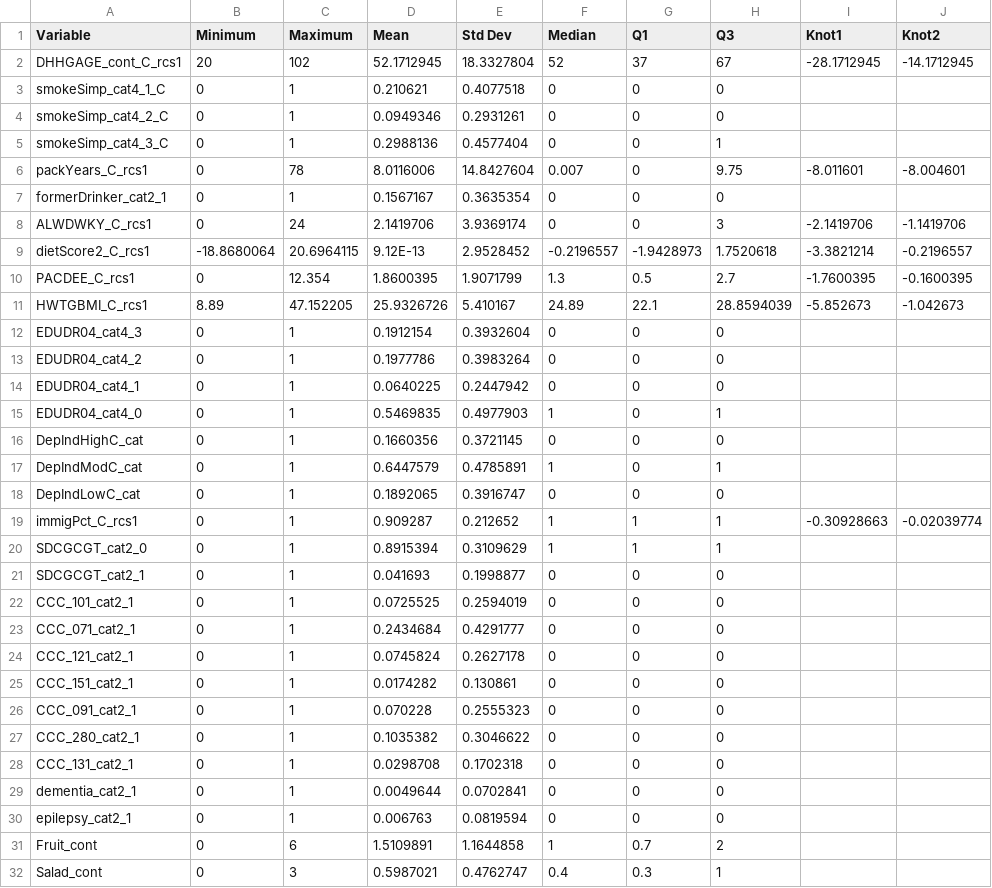
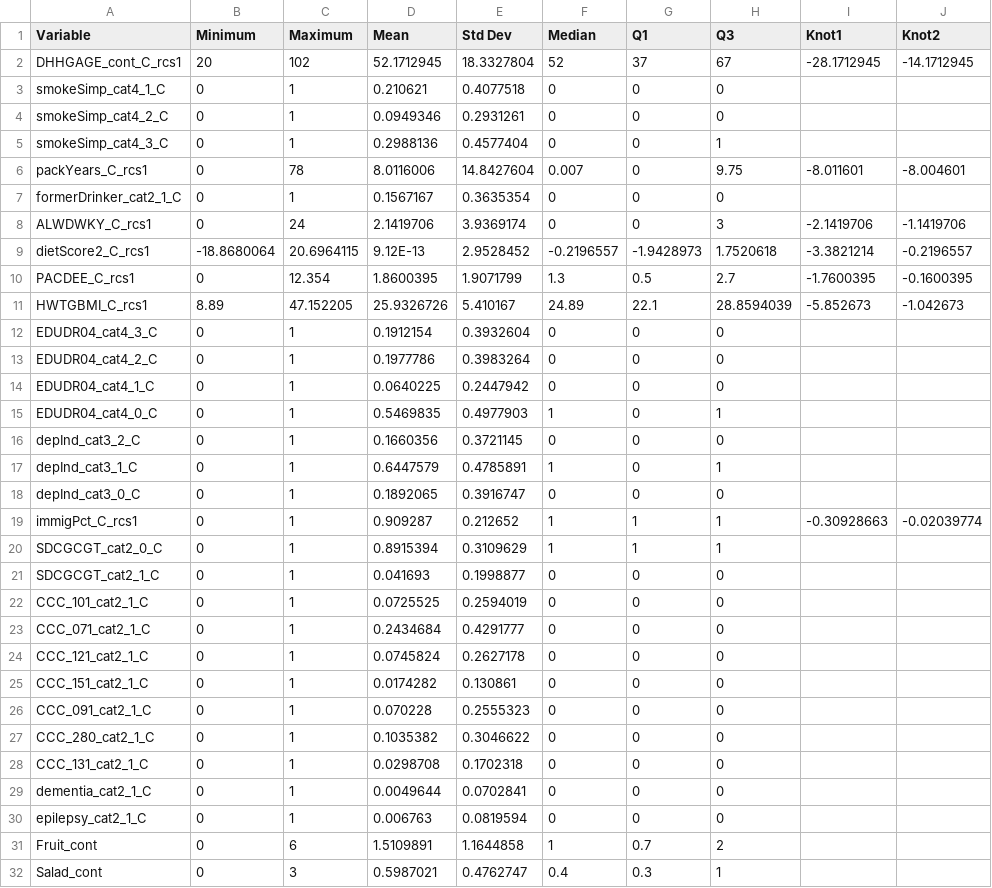
Before and after one commit to asifriazminhas/pbl-calculator-engine-assets, a CSV file: MPoRTv2-PUMF/female/reference.csv, drawn as a sheet; only a part is shown; the diff names each change by its address in the sheet, - before the commit and + after, or states it on an @@ line.

Commit message:
[Bug] Fixed bugs in MPoRTv2-PUMF female betas and reference files - Added _C to the end of the dummy variables since dummying happens before - Updated the DepInd variables in the reference CSV file

```diff
--- a/MPoRTv2-PUMF/female/reference.csv
+++ b/MPoRTv2-PUMF/female/reference.csv
-A7 (Variable): formerDrinker_cat2_1
+A7 (Variable): formerDrinker_cat2_1_C
-A12 (Variable): EDUDR04_cat4_3
+A12 (Variable): EDUDR04_cat4_3_C
-A13 (Variable): EDUDR04_cat4_2
+A13 (Variable): EDUDR04_cat4_2_C
-A14 (Variable): EDUDR04_cat4_1
+A14 (Variable): EDUDR04_cat4_1_C
-A15 (Variable): EDUDR04_cat4_0
+A15 (Variable): EDUDR04_cat4_0_C
-A16 (Variable): DepIndHighC_cat
+A16 (Variable): depInd_cat3_2_C
-A17 (Variable): DepIndModC_cat
+A17 (Variable): depInd_cat3_1_C
-A18 (Variable): DepIndLowC_cat
+A18 (Variable): depInd_cat3_0_C
-A20 (Variable): SDCGCGT_cat2_0
+A20 (Variable): SDCGCGT_cat2_0_C
-A21 (Variable): SDCGCGT_cat2_1
+A21 (Variable): SDCGCGT_cat2_1_C
-A22 (Variable): CCC_101_cat2_1
+A22 (Variable): CCC_101_cat2_1_C
-A23 (Variable): CCC_071_cat2_1
+A23 (Variable): CCC_071_cat2_1_C
-A24 (Variable): CCC_121_cat2_1
+A24 (Variable): CCC_121_cat2_1_C
-A25 (Variable): CCC_151_cat2_1
+A25 (Variable): CCC_151_cat2_1_C
-A26 (Variable): CCC_091_cat2_1
+A26 (Variable): CCC_091_cat2_1_C
-A27 (Variable): CCC_280_cat2_1
+A27 (Variable): CCC_280_cat2_1_C
-A28 (Variable): CCC_131_cat2_1
+A28 (Variable): CCC_131_cat2_1_C
-A29 (Variable): dementia_cat2_1
+A29 (Variable): dementia_cat2_1_C
-A30 (Variable): epilepsy_cat2_1
+A30 (Variable): epilepsy_cat2_1_C
```
Also changed, not shown: MPoRTv2-PUMF/female/betas.csv.
